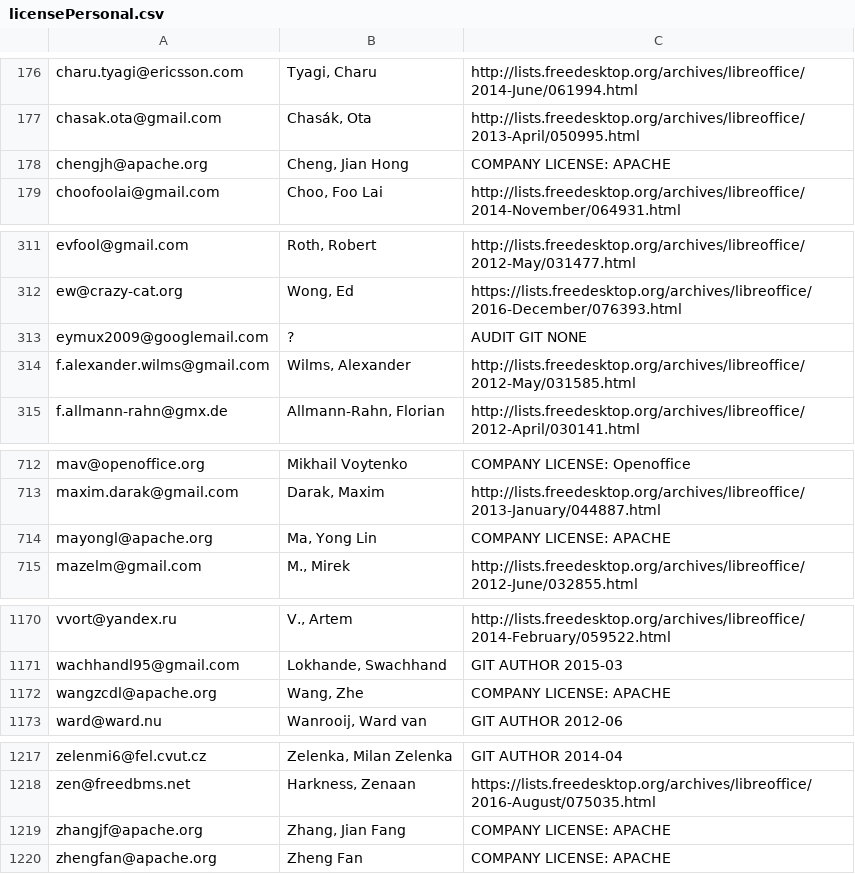
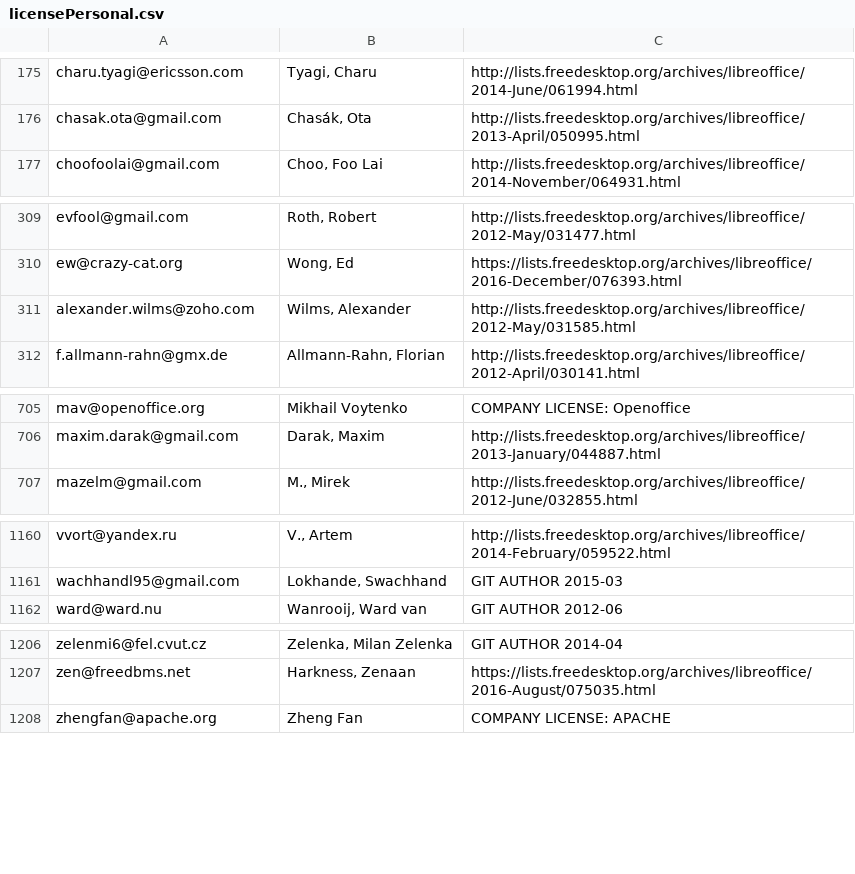
Before and after one commit to freedesktop/libreoffice-gitdm-config, a CSV file: licensePersonal.csv, drawn as a sheet; only a part is shown, gaps mark what is left out; the diff covers the shown part only.

Commit message:
aliases, domain-map, licensePersonal.csv are consistent.
No alias in aliases are licensed
all targets in aliases are licensed
all email in domain-map are licensed
all email in domain-map are targets in aliases or not present

This is the final rework of the old files. Next step is to look at git.

```diff
--- a/licensePersonal.csv
+++ b/licensePersonal.csv
@@ -177,3 +176,2 @@ charu.tyagi@ericsson.com;Tyagi, Charu;http://lists.freedesktop.org/archives/libr
 chasak.ota@gmail.com;Chasák, Ota;http://lists.freedesktop.org/archives/libreoffice/2013-April/050995.html
-chengjh@apache.org;Cheng, Jian Hong;COMPANY LICENSE: APACHE
 choofoolai@gmail.com;Choo, Foo Lai;http://lists.freedesktop.org/archives/libreoffice/2014-November/064931.html
@@ -312,4 +310,3 @@ evfool@gmail.com;Roth, Robert;http://lists.freedesktop.org/archives/libreoffice/
 ew@crazy-cat.org;Wong, Ed;https://lists.freedesktop.org/archives/libreoffice/2016-December/076393.html
-eymux2009@googlemail.com;?;AUDIT GIT NONE
-f.alexander.wilms@gmail.com;Wilms, Alexander;http://lists.freedesktop.org/archives/libreoffice/2012-May/031585.html
+alexander.wilms@zoho.com;Wilms, Alexander;http://lists.freedesktop.org/archives/libreoffice/2012-May/031585.html
 f.allmann-rahn@gmx.de;Allmann-Rahn, Florian;http://lists.freedesktop.org/archives/libreoffice/2012-April/030141.html
@@ -713,3 +706,2 @@ mav@openoffice.org;Mikhail Voytenko;COMPANY LICENSE: Openoffice
 maxim.darak@gmail.com;Darak, Maxim;http://lists.freedesktop.org/archives/libreoffice/2013-January/044887.html
-mayongl@apache.org;Ma, Yong Lin;COMPANY LICENSE: APACHE
 mazelm@gmail.com;M., Mirek;http://lists.freedesktop.org/archives/libreoffice/2012-June/032855.html
@@ -1171,3 +1161,2 @@ vvort@yandex.ru;V., Artem;http://lists.freedesktop.org/archives/libreoffice/2014
 wachhandl95@gmail.com;Lokhande, Swachhand;GIT AUTHOR 2015-03
-wangzcdl@apache.org;Wang, Zhe;COMPANY LICENSE: APACHE
 ward@ward.nu;Wanrooij, Ward van;GIT AUTHOR 2012-06
@@ -1218,3 +1207,2 @@ zelenmi6@fel.cvut.cz;Zelenka, Milan Zelenka;GIT AUTHOR 2014-04
 zen@freedbms.net;Harkness, Zenaan;https://lists.freedesktop.org/archives/libreoffice/2016-August/075035.html
-zhangjf@apache.org;Zhang, Jian Fang;COMPANY LICENSE: APACHE
 zhengfan@apache.org;Zheng Fan;COMPANY LICENSE: APACHE
```
Also changed, not shown: 25 added rows, 7 removed rows and 8 edited cells elsewhere in this file, 2 other files.
